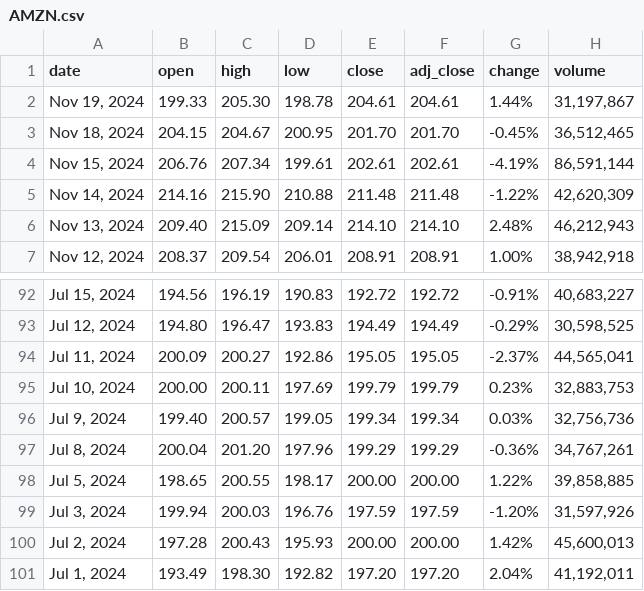
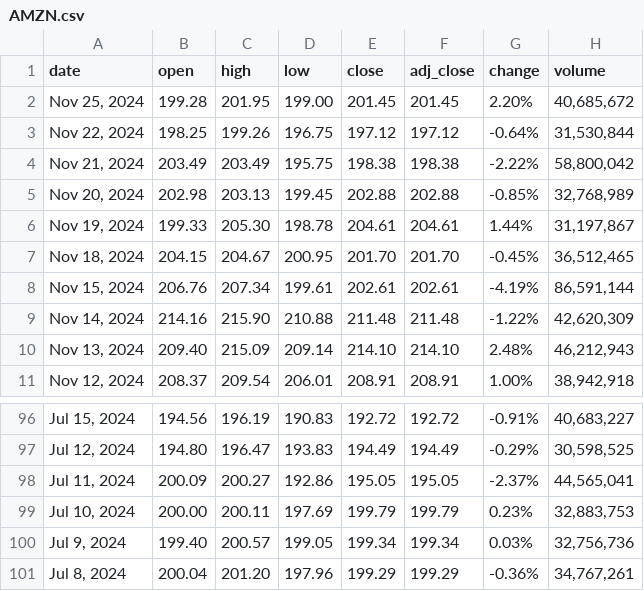
Before and after one commit to arabind-meher/DSCI-511-Stock-Scraper, a CSV file: data/historical_data/AMZN.csv (was data/stock_history/AMZN.csv), drawn as a sheet; only a part is shown, gaps mark what is left out; removed rows and columns are numbered as before the commit, all else as after; the diff names each change by its address in the sheet, - before the commit and + after, or states it on an @@ line.

```diff
--- a/data/stock_history/AMZN.csv
+++ b/data/historical_data/AMZN.csv
+row 2: Nov 25, 2024 | 199.28 | 201.95 | 199.00 | 201.45 | 201.45 | 2.20% | 40,685,672
+row 3: Nov 22, 2024 | 198.25 | 199.26 | 196.75 | 197.12 | 197.12 | -0.64% | 31,530,844
+row 4: Nov 21, 2024 | 203.49 | 203.49 | 195.75 | 198.38 | 198.38 | -2.22% | 58,800,042
+row 5: Nov 20, 2024 | 202.98 | 203.13 | 199.45 | 202.88 | 202.88 | -0.85% | 32,768,989
-row 98: Jul 5, 2024 | 198.65 | 200.55 | 198.17 | 200.00 | 200.00 | 1.22% | 39,858,885
-row 99: Jul 3, 2024 | 199.94 | 200.03 | 196.76 | 197.59 | 197.59 | -1.20% | 31,597,926
-row 100: Jul 2, 2024 | 197.28 | 200.43 | 195.93 | 200.00 | 200.00 | 1.42% | 45,600,013
-row 101: Jul 1, 2024 | 193.49 | 198.30 | 192.82 | 197.20 | 197.20 | 2.04% | 41,192,011
```
Also changed, not shown: data/historical_data/AAPL.csv, data/historical_data/GOOG.csv, 55 other files.
